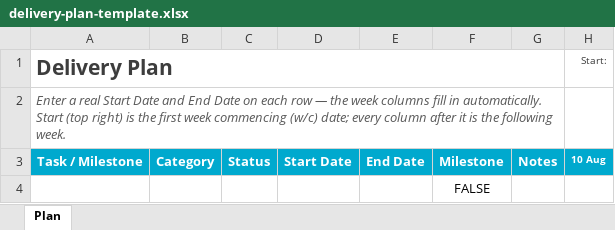
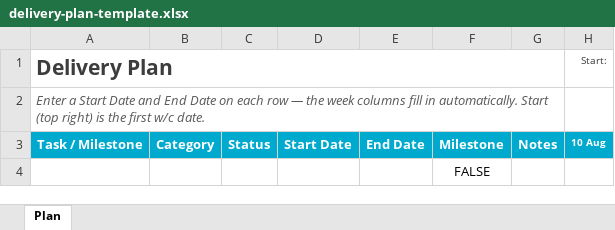
Before and after one commit to cdtm88/xlsx2pptx, an Excel workbook: assets/delivery-plan-template.xlsx, sheet Plan, drawn as a sheet; only a part is shown; values as stored, in another font and other column widths than the file's, no borders; conditional formats not drawn; the diff names each change by its address in the sheet, - before the commit and + after, or states it on an @@ line.

```diff
--- a/assets/delivery-plan-template.xlsx (sheet Plan)
+++ b/assets/delivery-plan-template.xlsx (sheet Plan)
-A2 (Delivery Plan): Enter a real Start Date and End Date on each row — the week columns fill in automatically. Start (top right) is the first week commencing (w/c) date; every column after it is the following week.
+A2 (Delivery Plan): Enter a Start Date and End Date on each row — the week columns fill in automatically. Start (top right) is the first w/c date.
```
Also changed, not shown: 2 other files.
